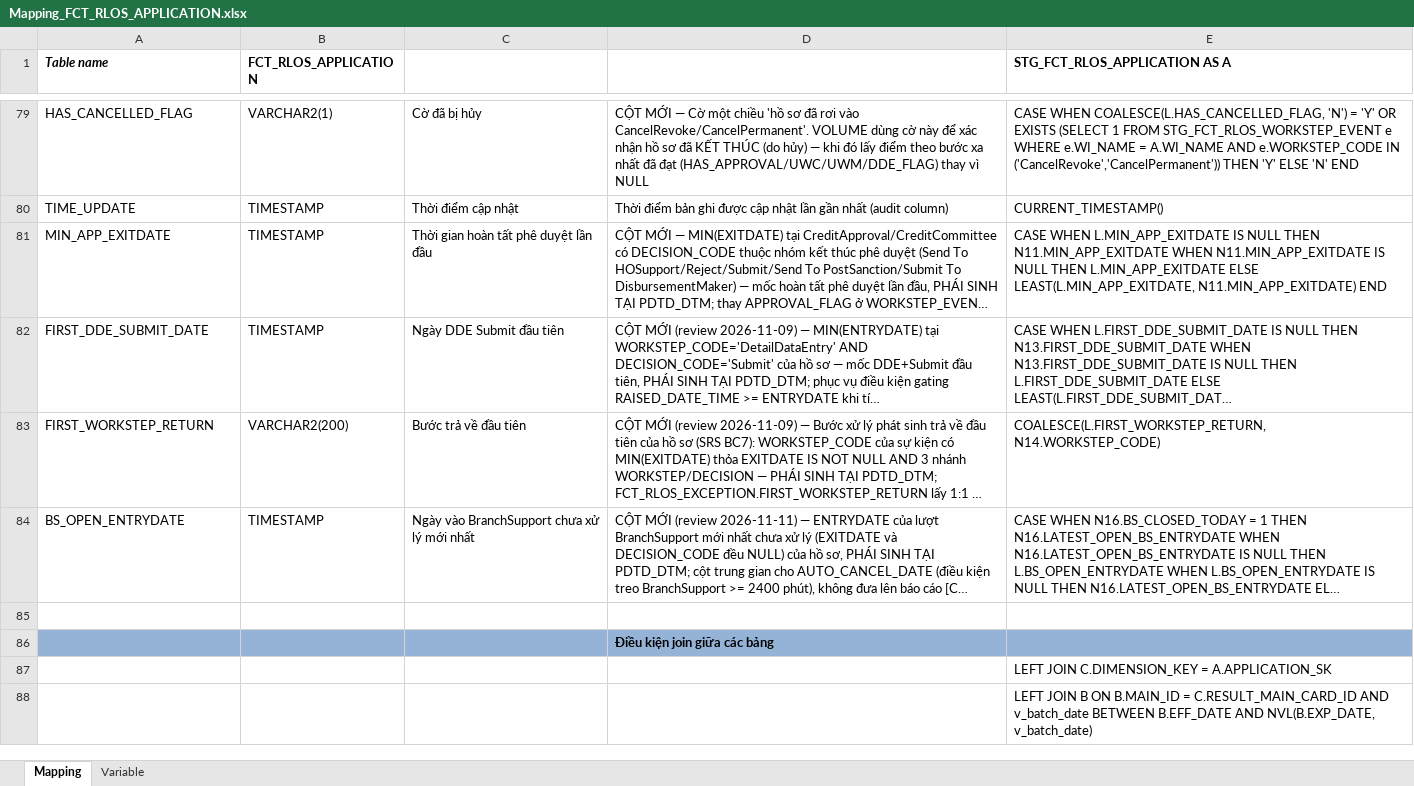
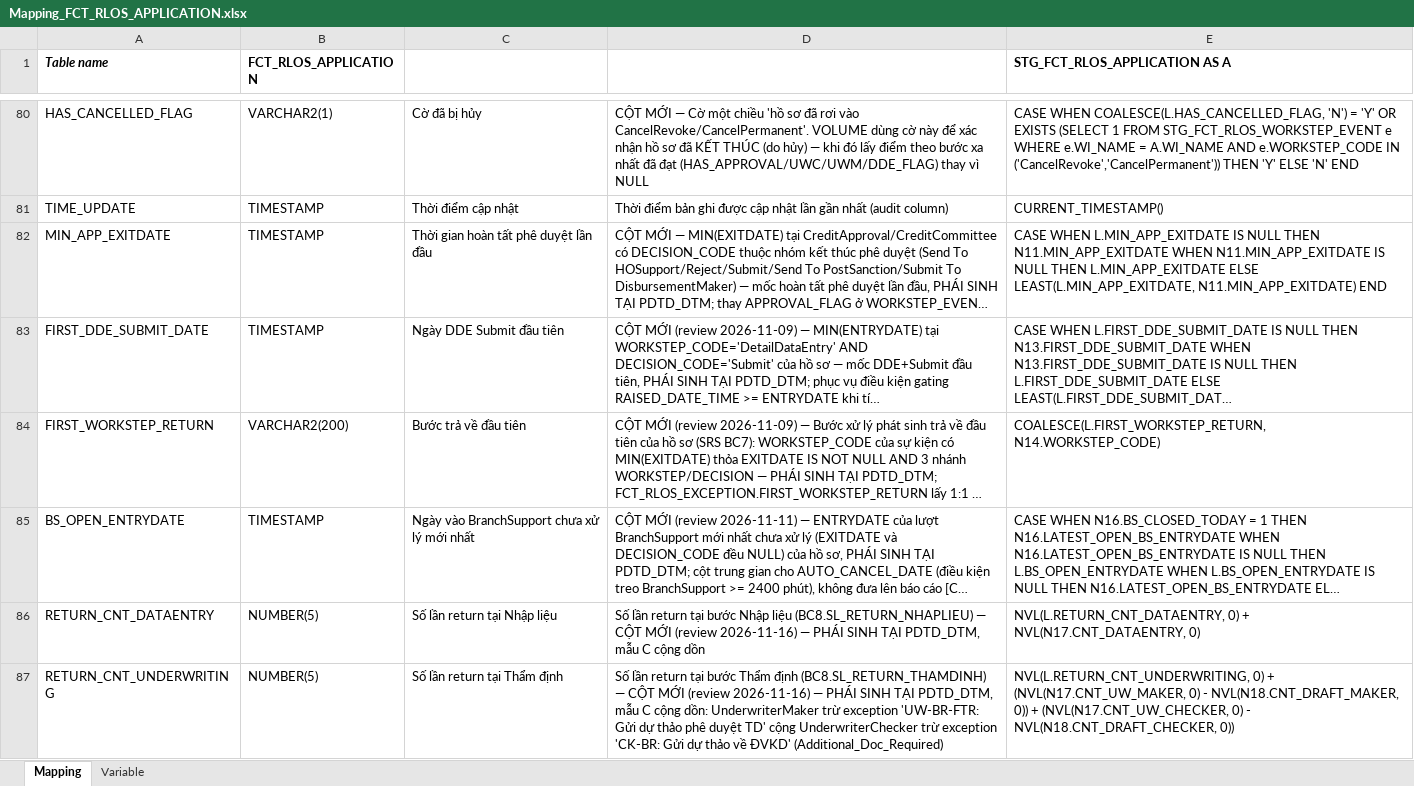
Before and after one commit to chien1198/sb-mapping-gen, an Excel workbook: mapping/PDTD_DTM/Mapping_FCT_RLOS_APPLICATION.xlsx, sheet Mapping, drawn as a sheet; only a part is shown, gaps mark what is left out; the shorter side is filled out with more unchanged rows; long unchanged cells end in …; values as stored, in another font and other column widths than the file's, no borders; the diff covers the shown part only; the diff names each change by its address in the sheet, - before the commit and + after, or states it on an @@ line.

```diff
--- a/mapping/PDTD_DTM/Mapping_FCT_RLOS_APPLICATION.xlsx (sheet Mapping)
+++ b/mapping/PDTD_DTM/Mapping_FCT_RLOS_APPLICATION.xlsx (sheet Mapping)
+row 86: RETURN_CNT_DATAENTRY | NUMBER(5) | Số lần return tại Nhập liệu | Số lần return tại bước Nhập liệu (BC8.SL_RETURN_NHAPLIEU) — CỘT MỚI (review 2026-11-16) — PHÁI SINH TẠI PDTD_DTM, mẫu C cộng dồn | NVL(L.RETURN_CNT_DATAENTRY, 0) + NVL(N17.CNT_DATAENTRY, 0)
+row 87: RETURN_CNT_UNDERWRITING | NUMBER(5) | Số lần return tại Thẩm định | Số lần return tại bước Thẩm định (BC8.SL_RETURN_THAMDINH) — CỘT MỚI (review 2026-11-16) — PHÁI SINH TẠI PDTD_DTM, mẫu C cộng dồn: UnderwriterMaker trừ exception 'UW-BR-FTR: Gửi dự thảo phê duyệt TD' cộng UnderwriterChecker trừ exception 'CK-BR: Gửi dự thảo về ĐVKD' (Additional_Doc_Required) | NVL(L.RETURN_CNT_UNDERWRITING, 0) + (NVL(N17.CNT_UW_MAKER, 0) - NVL(N18.CNT_DRAFT_MAKER, 0)) + (NVL(N17.CNT_UW_CHECKER, 0) - NVL(N18.CNT_DRAFT_CHECKER, 0))
```
Also changed, not shown: 4 added rows and 1 edited cell elsewhere in this sheet, hidden cells, mapping/PDTD_DTM/Mapping_FCT_CLOS_APPLICATION.xlsx, 1 other file.
